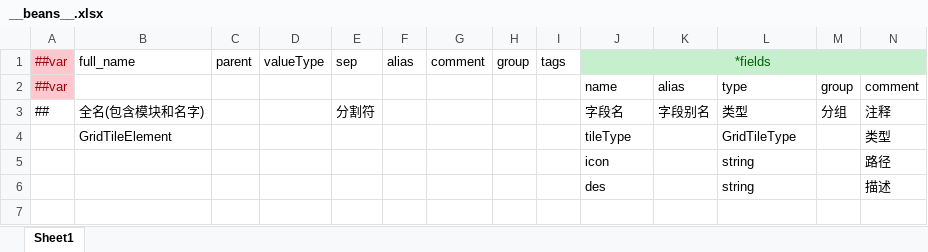
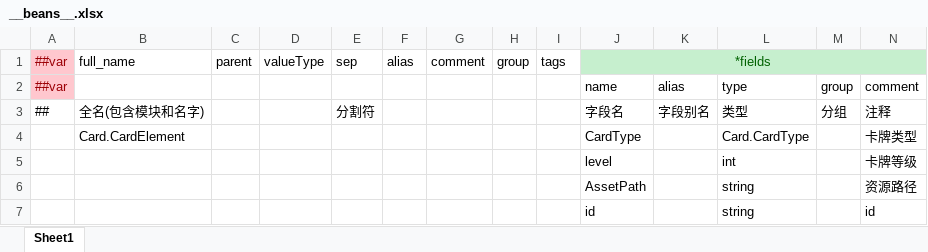
Before and after one commit to yczhy/AdPlayerDemo, an Excel workbook: Data/Tables/__beans__.xlsx, sheet Sheet1, drawn as a sheet; only a part is shown; values as stored, in another font and other column widths than the file's, no borders; removed rows and columns are numbered as before the commit, all else as after; rows hold the shown columns only; the diff names each change by its address in the sheet, - before the commit and + after, or states it on an @@ line.

```diff
--- a/Data/Tables/__beans__.xlsx (sheet Sheet1)
+++ b/Data/Tables/__beans__.xlsx (sheet Sheet1)
-row 4:  | GridTileElement |  |  |  |  |  |  |  | tileType |  | GridTileType |  | 类型
-row 5:  |  |  |  |  |  |  |  |  | icon |  | string |  | 路径
-row 6:  |  |  |  |  |  |  |  |  | des |  | string |  | 描述
+row 4:  | Card.CardElement |  |  |  |  |  |  |  | CardType |  | Card.CardType |  | 卡牌类型
+row 5:  |  |  |  |  |  |  |  |  | level |  | int |  | 卡牌等级
+row 6:  |  |  |  |  |  |  |  |  | AssetPath |  | string |  | 资源路径
+row 7:  |  |  |  |  |  |  |  |  | id |  | string |  | id
```
Also changed, not shown: Data/Tables/__enums__.xlsx, Data/Tables/__tables__.xlsx, 53 other files.
